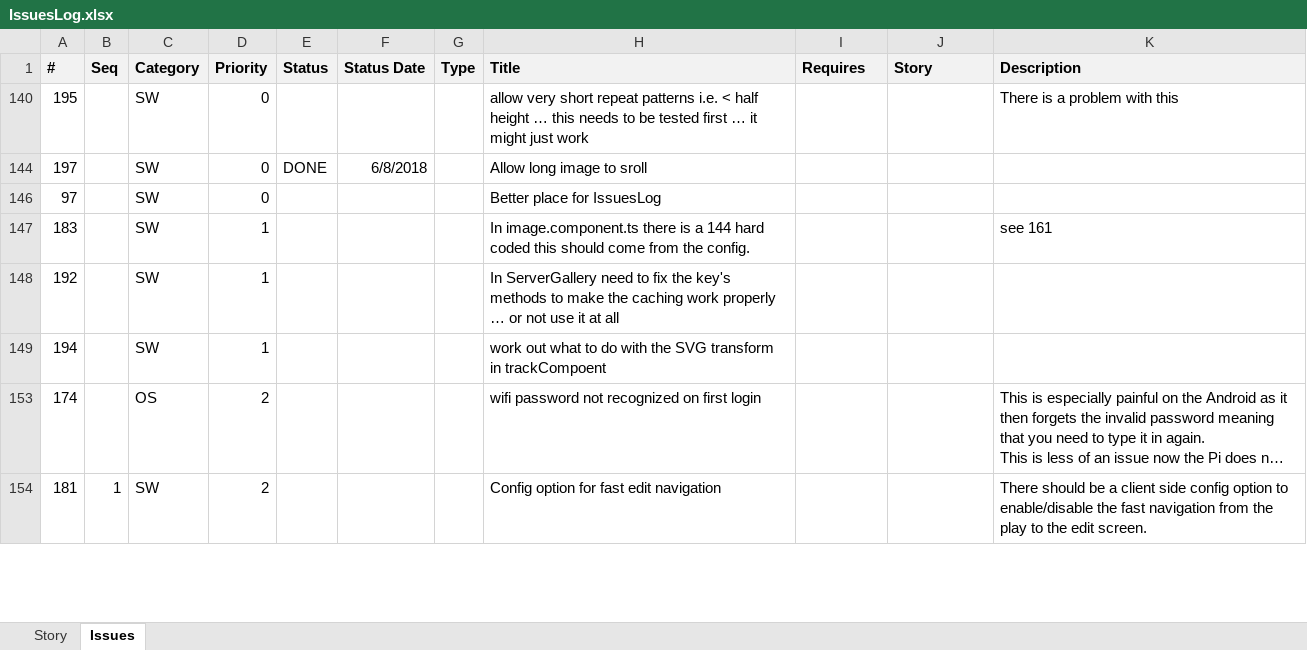
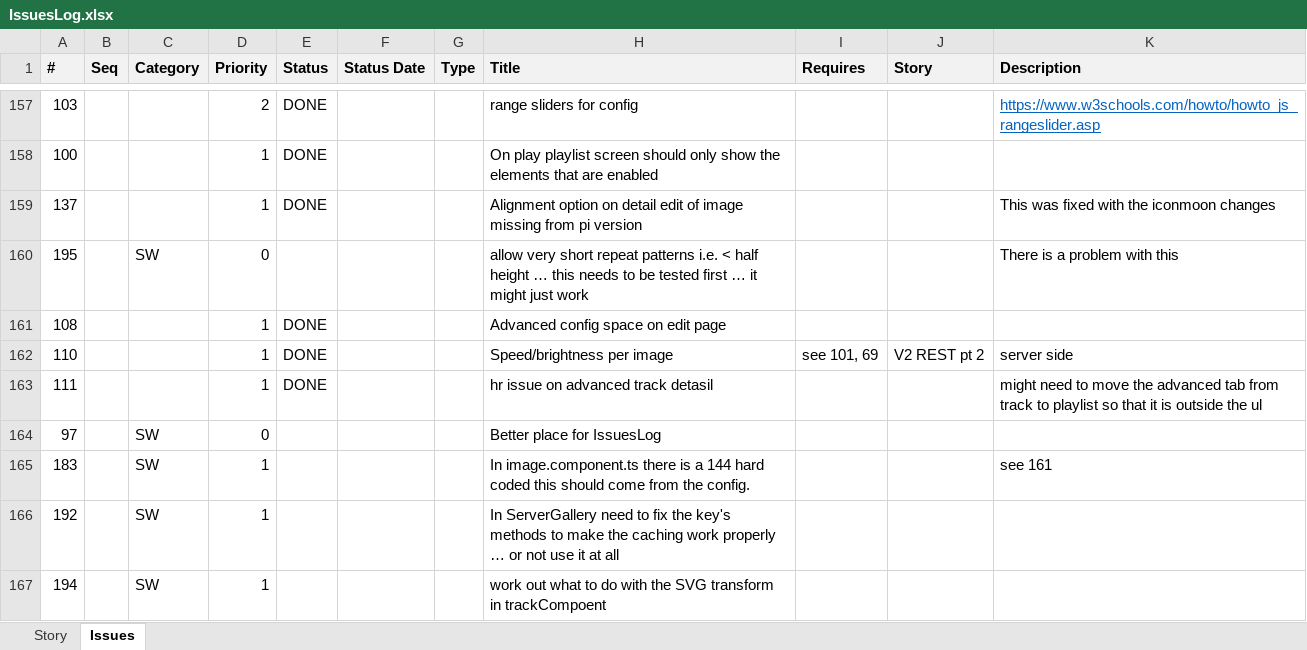
Before and after one commit to ownimage/piWriter, an Excel workbook: IssuesLog.xlsx, sheet Issues, drawn as a sheet; only a part is shown, gaps mark what is left out; the shorter side is filled out with more unchanged rows; long unchanged cells end in …; values as stored, in another font and other column widths than the file's, no borders; the diff covers the shown part only; the diff names each change by its address in the sheet, - before the commit and + after, or states it on an @@ line.

```diff
--- a/IssuesLog.xlsx (sheet Issues)
+++ b/IssuesLog.xlsx (sheet Issues)
@@ row 157 unhidden: 103 |  |  | 2 | DONE |  |  | range sliders for config |  |  | https://www.w3schools.com/howto/howto_js_rangeslider.asp @@
@@ row 158 unhidden: 100 |  |  | 1 | DONE |  |  | On play playlist screen should only show the elements that are enabled @@
@@ row 159 unhidden: 137 |  |  | 1 | DONE |  |  | Alignment option on detail edit of image missing from pi version |  |  | This was fixed with the iconmoon changes @@
@@ row 144 moved to row 5: 197 @@
@@ row 161 unhidden: 108 |  |  | 1 | DONE |  |  | Advanced config space on edit page @@
@@ row 162 unhidden: 110 |  |  | 1 | DONE |  |  | Speed/brightness per image | see 101, 69 | V2 REST pt 2 | server side @@
@@ row 163 unhidden: 111 |  |  | 1 | DONE |  |  | hr issue on advanced track detasil |  |  | might need to move the advanced tab from track to playlist so that it is outside the ul @@
```
Also changed, not shown: 6 added rows, 2 removed rows, 4 moved rows, 154 hidden or unhidden rows and 2 edited cells elsewhere in this sheet, 25 other files.
